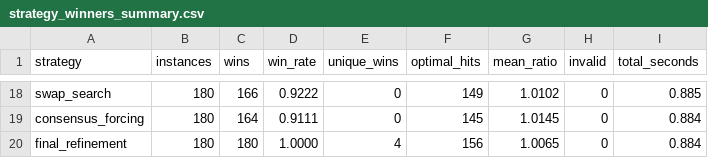
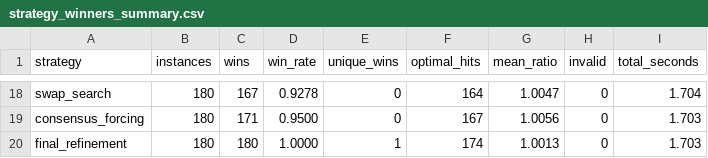
Before and after one commit to frankvegadelgado/furones, a CSV file: car/strategy_winners_summary.csv, drawn as a sheet; only a part is shown, gaps mark what is left out; the diff covers the shown part only; the diff names each change by its address in the sheet, - before the commit and + after, or states it on an @@ line.

```diff
--- a/car/strategy_winners_summary.csv
+++ b/car/strategy_winners_summary.csv
-C18 (wins): 166
+C18 (wins): 167
-D18 (win_rate): 0.9222
+D18 (win_rate): 0.9278
-F18 (optimal_hits): 149
+F18 (optimal_hits): 164
-G18 (mean_ratio): 1.0102
+G18 (mean_ratio): 1.0047
-I18 (total_seconds): 0.885
+I18 (total_seconds): 1.704
-C19 (wins): 164
+C19 (wins): 171
-D19 (win_rate): 0.9111
+D19 (win_rate): 0.9500
-F19 (optimal_hits): 145
+F19 (optimal_hits): 167
-G19 (mean_ratio): 1.0145
+G19 (mean_ratio): 1.0056
-I19:I20 (total_seconds): 0.884
+I19:I20 (total_seconds): 1.703
-E20 (unique_wins): 4
+E20 (unique_wins): 1
-F20 (optimal_hits): 156
+F20 (optimal_hits): 174
-G20 (mean_ratio): 1.0065
+G20 (mean_ratio): 1.0013
```
Also changed, not shown: 28 edited cells elsewhere in this file, car/car_benchmark_cases.csv, car/strategy_ablation_summary.csv, 21 other files.
